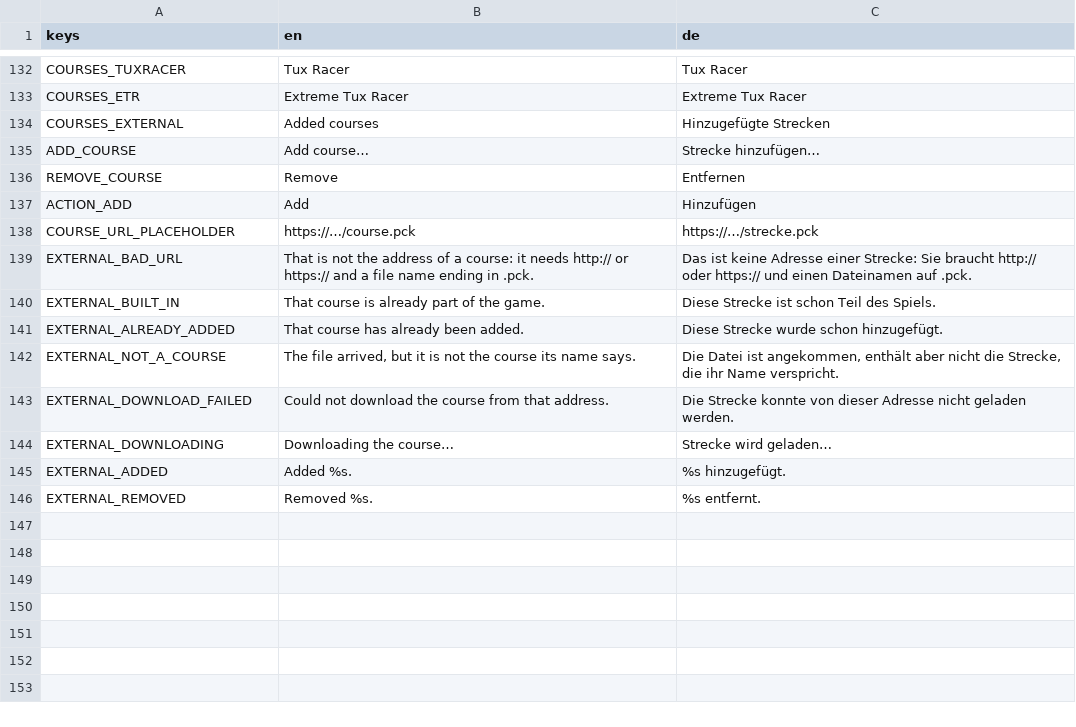
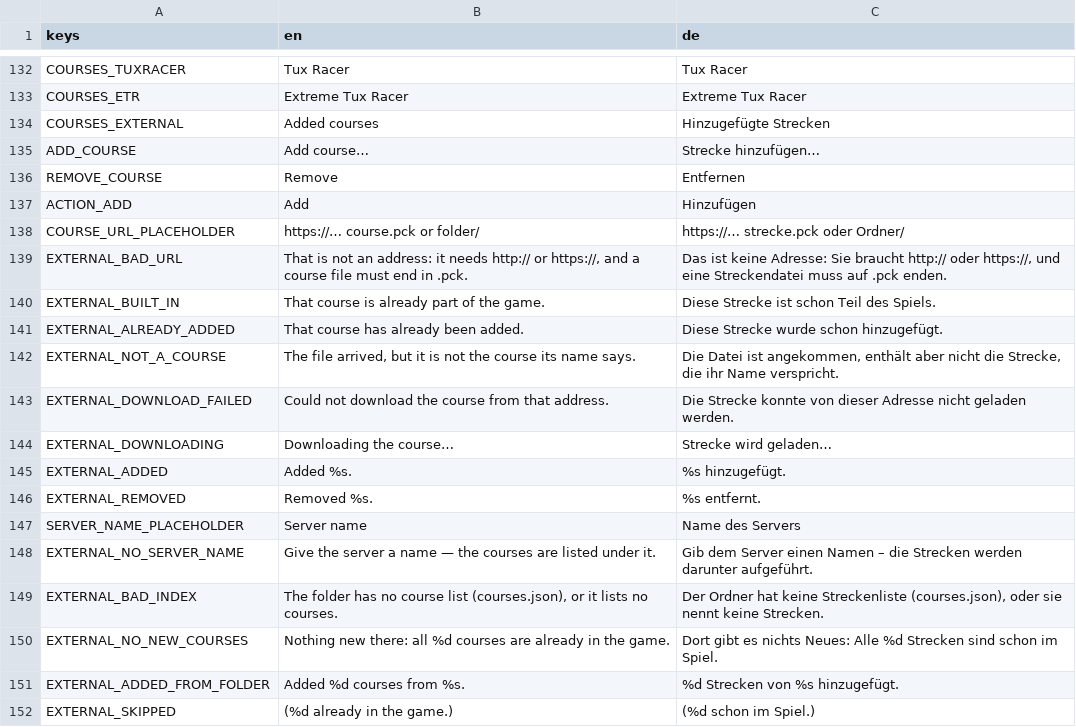
Before and after one commit to ceisserer/penguinracer, a CSV file: game/i18n/ui.csv, drawn as a sheet; only a part is shown, gaps mark what is left out.

Commit message:
external courses with categories

```diff
--- a/game/i18n/ui.csv
+++ b/game/i18n/ui.csv
@@ -137,4 +137,4 @@ REMOVE_COURSE,Remove,Entfernen
 ACTION_ADD,Add,Hinzufügen
-COURSE_URL_PLACEHOLDER,https://…/course.pck,https://…/strecke.pck
-EXTERNAL_BAD_URL,"That is not the address of a course: it needs http:// or https:// and a file name ending in .pck.","Das ist keine Adresse einer Strecke: Sie braucht http:// oder https:// und einen Dateinamen auf .pck."
+COURSE_URL_PLACEHOLDER,https://… course.pck or folder/,https://… strecke.pck oder Ordner/
+EXTERNAL_BAD_URL,"That is not an address: it needs http:// or https://, and a course file must end in .pck.","Das ist keine Adresse: Sie braucht http:// oder https://, und eine Streckendatei muss auf .pck enden."
 EXTERNAL_BUILT_IN,That course is already part of the game.,Diese Strecke ist schon Teil des Spiels.
@@ -146 +146,7 @@ EXTERNAL_ADDED,Added %s.,%s hinzugefügt.
 EXTERNAL_REMOVED,Removed %s.,%s entfernt.
+SERVER_NAME_PLACEHOLDER,Server name,Name des Servers
+EXTERNAL_NO_SERVER_NAME,Give the server a name — the courses are listed under it.,Gib dem Server einen Namen – die Strecken werden darunter aufgeführt.
+EXTERNAL_BAD_INDEX,"The folder has no course list (courses.json), or it lists no courses.","Der Ordner hat keine Streckenliste (courses.json), oder sie nennt keine Strecken."
+EXTERNAL_NO_NEW_COURSES,Nothing new there: all %d courses are already in the game.,Dort gibt es nichts Neues: Alle %d Strecken sind schon im Spiel.
+EXTERNAL_ADDED_FROM_FOLDER,Added %d courses from %s.,%d Strecken von %s hinzugefügt.
+EXTERNAL_SKIPPED,(%d already in the game.),(%d schon im Spiel.)
```
Also changed, not shown: 15 other files.
